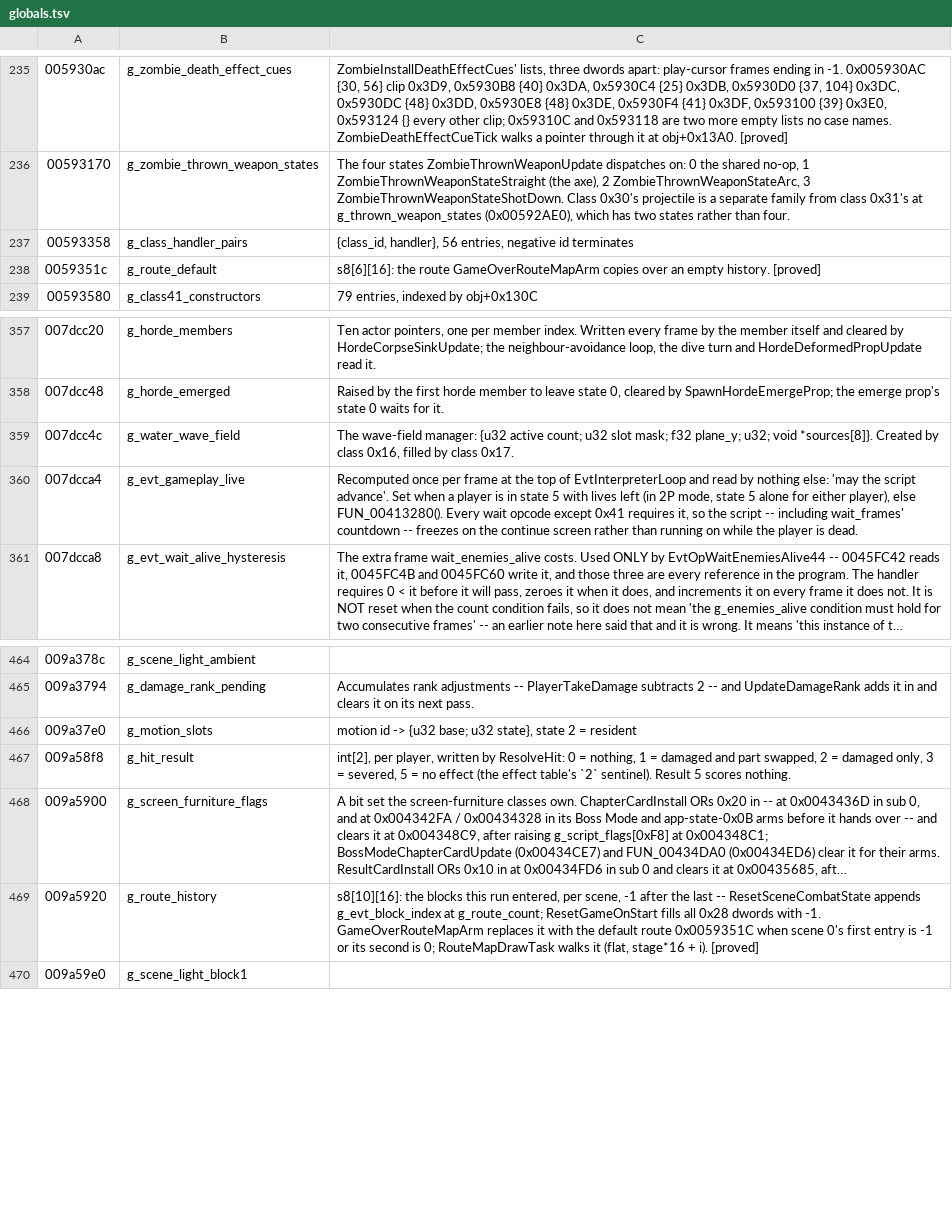
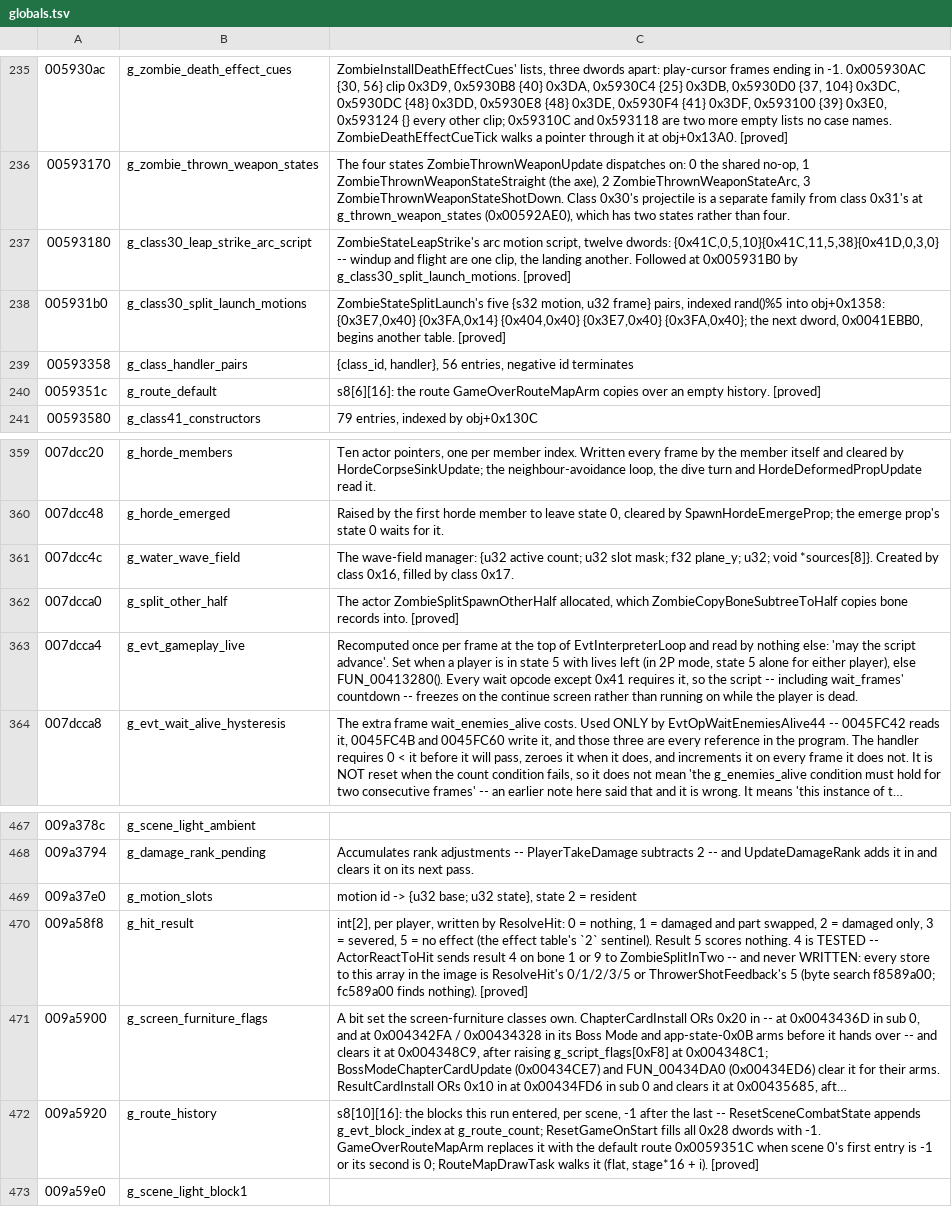
Before and after one commit to saul/hotd2-decomp, a TSV file: ghidra/annotations/globals.tsv, drawn as a sheet; only a part is shown, gaps mark what is left out; long unchanged cells end in …; addresses are those after the commit; the diff names each change by its address in the sheet, - before the commit and + after, or states it on an @@ line.

```diff
--- a/ghidra/annotations/globals.tsv
+++ b/ghidra/annotations/globals.tsv
+row 237: 00593180 | g_class30_leap_strike_arc_script | ZombieStateLeapStrike's arc motion script, twelve dwords: {0x41C,0,5,10}{0x41C,11,5,38}{0x41D,0,3,0} -- windup and flight are one clip, the landing another. Followed at 0x005931B0 by g_class30_split_launch_motions. [proved]
+row 238: 005931b0 | g_class30_split_launch_motions | ZombieStateSplitLaunch's five {s32 motion, u32 frame} pairs, indexed rand()%5 into obj+0x1358: {0x3E7,0x40} {0x3FA,0x14} {0x404,0x40} {0x3E7,0x40} {0x3FA,0x40}; the next dword, 0x0041EBB0, begins another table. [proved]
+row 362: 007dcca0 | g_split_other_half | The actor ZombieSplitSpawnOtherHalf allocated, which ZombieCopyBoneSubtreeToHalf copies bone records into. [proved]
-C470: …scores nothing.
+C470: …scores nothing. 4 is TESTED -- ActorReactToHit sends result 4 on bone 1 or 9 to ZombieSplitInTwo -- and never WRITTEN: every store to this array in the image is ResolveHit's 0/1/2/3/5 or ThrowerShotFeedback's 5 (byte search f8589a00; fc589a00 finds nothing). [proved]
```
Also changed, not shown: 32 other files.
